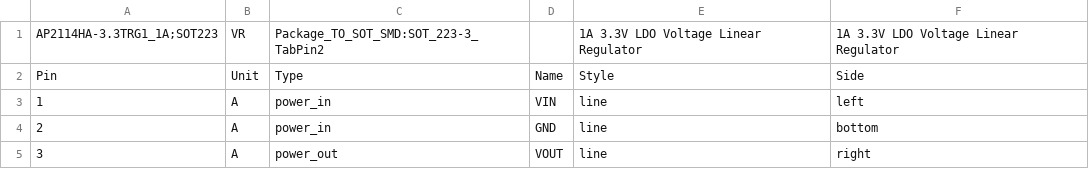
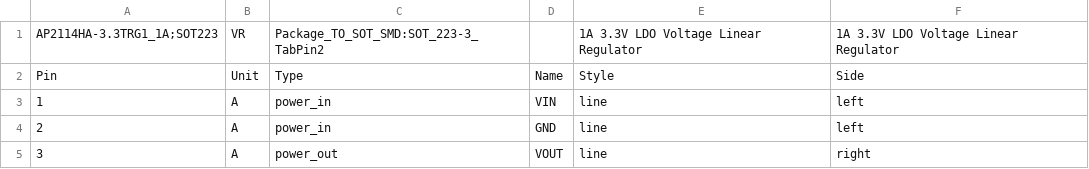
Before and after one commit to hbrobotics/hbrc_ros_robot_platform, a CSV file: electrical/orders/order1/kiparts/AP2114HA-3.3TRG1_1A_SOT223.kipart.csv, drawn as a sheet.

```diff
--- a/electrical/orders/order1/kiparts/AP2114HA-3.3TRG1_1A_SOT223.kipart.csv
+++ b/electrical/orders/order1/kiparts/AP2114HA-3.3TRG1_1A_SOT223.kipart.csv
@@ -3,3 +3,3 @@
 "1",   "A",    "power_in",  "VIN",  "line",  "left"
-"2",   "A",    "power_in",  "GND",  "line",  "bottom"
+"2",   "A",    "power_in",  "GND",  "line",  "left"
 "3",   "A",    "power_out", "VOUT", "line",  "right"
```
Also changed, not shown: 12 other files.
